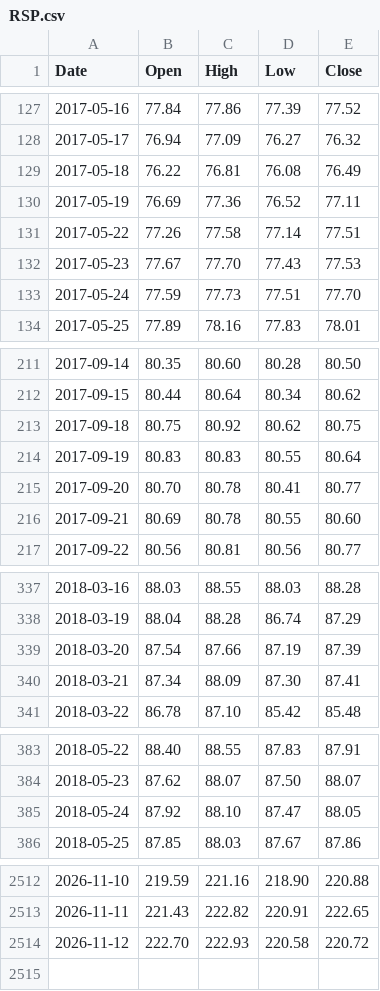
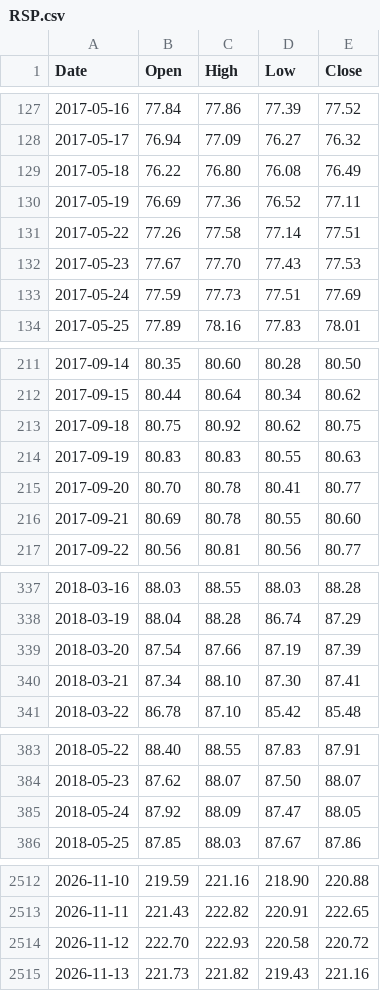
Before and after one commit to PipelineIntegrityHub/SPYPredict, a CSV file: data/RSP.csv, drawn as a sheet; only a part is shown, gaps mark what is left out; the diff covers the shown part only.

```diff
--- a/data/RSP.csv
+++ b/data/RSP.csv
@@ -128,3 +128,3 @@ Date,Open,High,Low,Close
 2017-05-17,76.94,77.09,76.27,76.32
-2017-05-18,76.22,76.81,76.08,76.49
+2017-05-18,76.22,76.80,76.08,76.49
 2017-05-19,76.69,77.36,76.52,77.11
@@ -132,3 +132,3 @@ Date,Open,High,Low,Close
 2017-05-23,77.67,77.70,77.43,77.53
-2017-05-24,77.59,77.73,77.51,77.70
+2017-05-24,77.59,77.73,77.51,77.69
 2017-05-25,77.89,78.16,77.83,78.01
@@ -213,3 +213,3 @@ Date,Open,High,Low,Close
 2017-09-18,80.75,80.92,80.62,80.75
-2017-09-19,80.83,80.83,80.55,80.64
+2017-09-19,80.83,80.83,80.55,80.63
 2017-09-20,80.70,80.78,80.41,80.77
@@ -339,3 +339,3 @@ Date,Open,High,Low,Close
 2018-03-20,87.54,87.66,87.19,87.39
-2018-03-21,87.34,88.09,87.30,87.41
+2018-03-21,87.34,88.10,87.30,87.41
 2018-03-22,86.78,87.10,85.42,85.48
@@ -384,3 +384,3 @@ Date,Open,High,Low,Close
 2018-05-23,87.62,88.07,87.50,88.07
-2018-05-24,87.92,88.10,87.47,88.05
+2018-05-24,87.92,88.09,87.47,88.05
 2018-05-25,87.85,88.03,87.67,87.86
@@ -2514 +2514,2 @@ Date,Open,High,Low,Close
 2026-11-12,222.70,222.93,220.58,220.72
+2026-11-13,221.73,221.82,219.43,221.16
```
Also changed, not shown: 11 edited cells elsewhere in this file, data/HYG.csv, data/IEF.csv, 6 other files.
